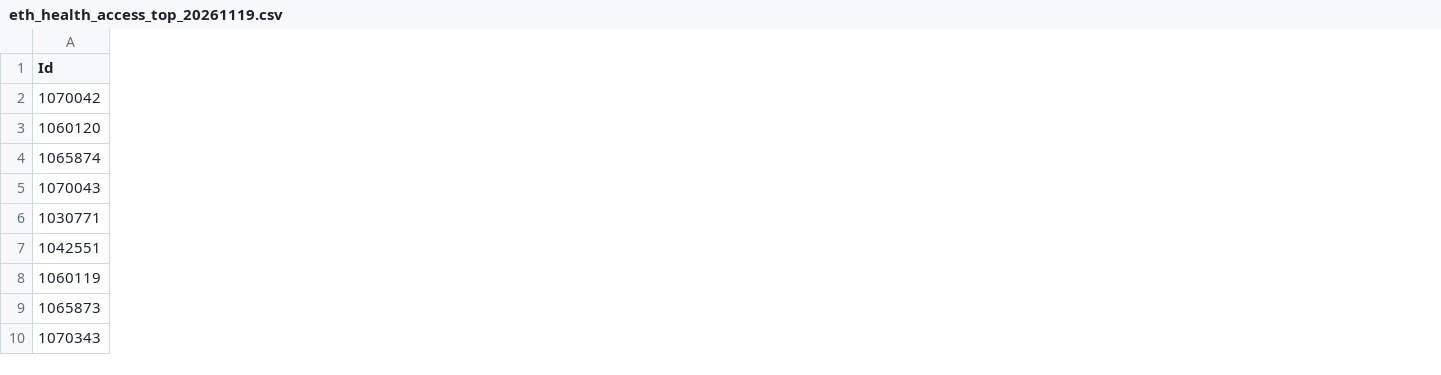
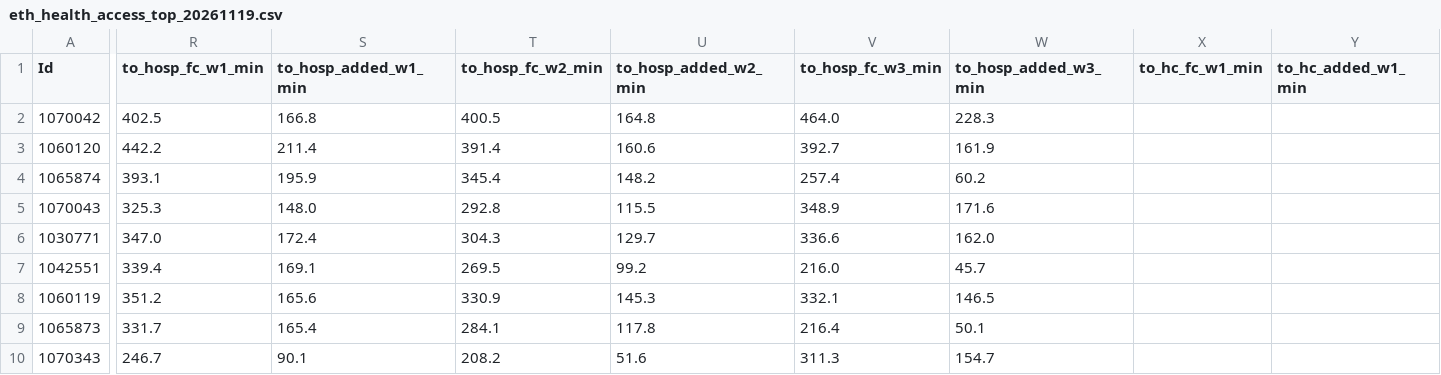
Before and after one commit to ASchroederCR/eth-health-access-roads, a CSV file: tables/eth_health_access_top_20261119.csv, drawn as a sheet; only a part is shown, gaps mark what is left out; the diff covers the shown part only; the diff names each change by its address in the sheet, - before the commit and + after, or states it on an @@ line.

```diff
--- a/tables/eth_health_access_top_20261119.csv
+++ b/tables/eth_health_access_top_20261119.csv
+column R (to_hosp_fc_w1_min), rows 2-10: 402.5 | 442.2 | 393.1 | 325.3 | 347.0 | 339.4 | 351.2 | 331.7 | 246.7
+column S (to_hosp_added_w1_min), rows 2-10: 166.8 | 211.4 | 195.9 | 148.0 | 172.4 | 169.1 | 165.6 | 165.4 | 90.1
+column T (to_hosp_fc_w2_min), rows 2-10: 400.5 | 391.4 | 345.4 | 292.8 | 304.3 | 269.5 | 330.9 | 284.1 | 208.2
+column U (to_hosp_added_w2_min), rows 2-10: 164.8 | 160.6 | 148.2 | 115.5 | 129.7 | 99.2 | 145.3 | 117.8 | 51.6
+column V (to_hosp_fc_w3_min), rows 2-10: 464.0 | 392.7 | 257.4 | 348.9 | 336.6 | 216.0 | 332.1 | 216.4 | 311.3
+column W (to_hosp_added_w3_min), rows 2-10: 228.3 | 161.9 | 60.2 | 171.6 | 162.0 | 45.7 | 146.5 | 50.1 | 154.7
+column X (to_hc_fc_w1_min), empty
+column Y (to_hc_added_w1_min), empty
```
Also changed, not shown: 10 added columns elsewhere in this file, 26 other files.
